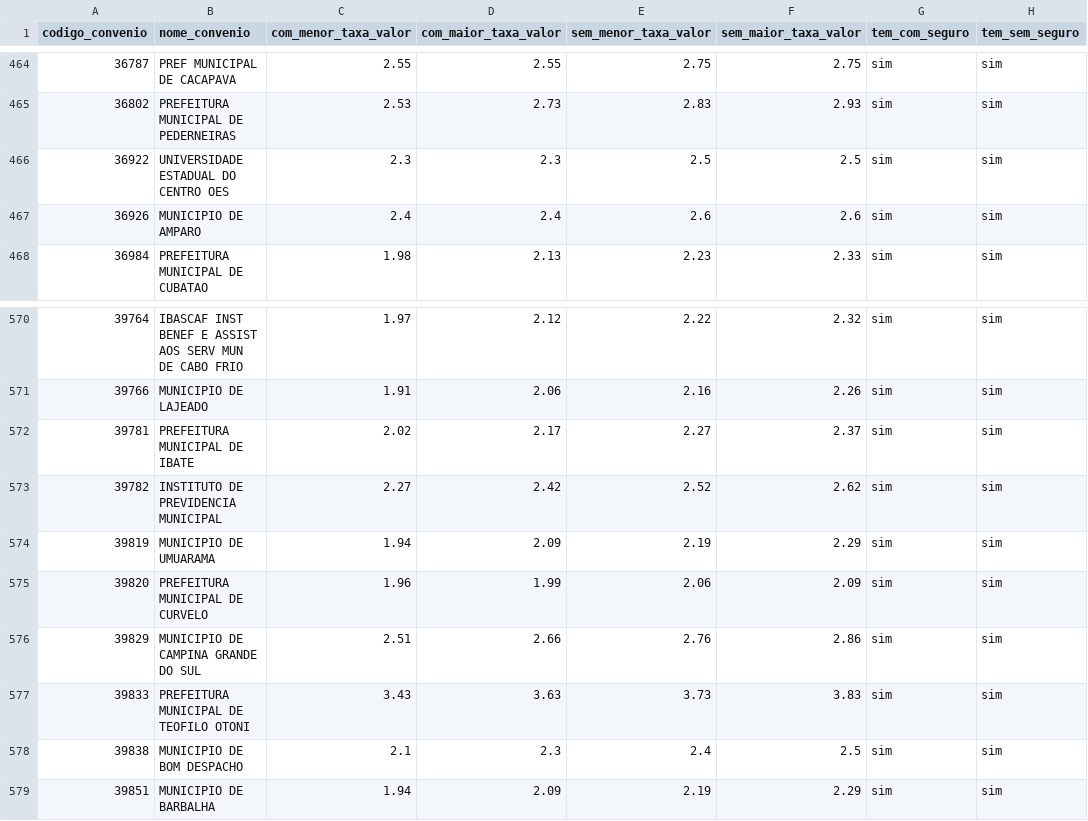
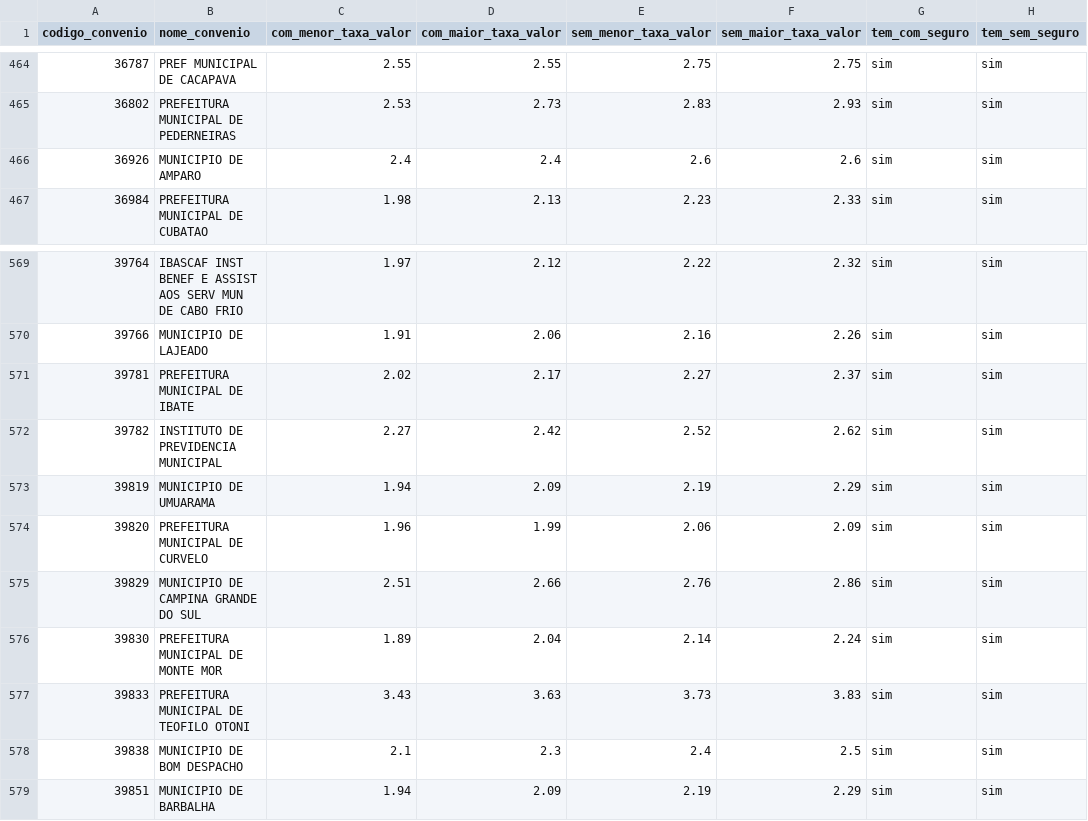
Before and after one commit to JoelLMelo/tabelas-taxas-consignado, a CSV file: Tabela_Mestra_Consolidada_v6_nova.csv, drawn as a sheet; only a part is shown, gaps mark what is left out; removed rows and columns are numbered as before the commit, all else as after; the diff names each change by its address in the sheet, - before the commit and + after, or states it on an @@ line.

Commit message:
Add files via upload

```diff
--- a/Tabela_Mestra_Consolidada_v6_nova.csv
+++ b/Tabela_Mestra_Consolidada_v6_nova.csv
-row 466: 36922 | UNIVERSIDADE ESTADUAL DO CENTRO OES | 2.3 | 2.3 | 2.5 | 2.5 | sim | sim
+row 576: 39830 | PREFEITURA MUNICIPAL DE MONTE MOR | 1.89 | 2.04 | 2.14 | 2.24 | sim | sim
```
